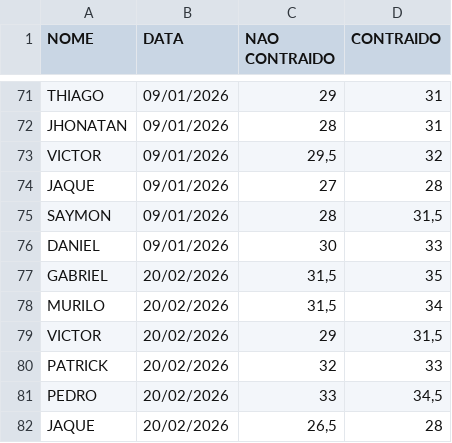
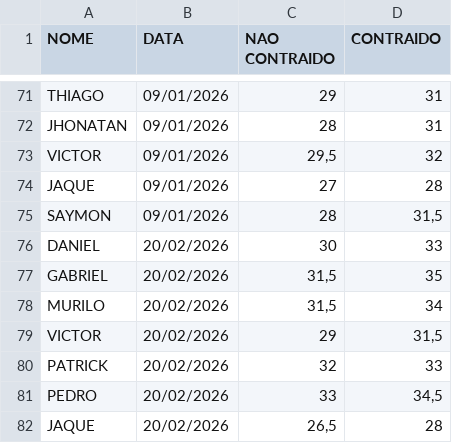
Before and after one commit to jhonatanluizc/Gymetrics, a CSV file: registros.csv, drawn as a sheet; only a part is shown, gaps mark what is left out.

Commit message:
Modify entries for Daniel and Yuri in registros.csv
Updated records for Daniel and Yuri with new dates.

```diff
--- a/registros.csv
+++ b/registros.csv
@@ -75,3 +75,3 @@ JAQUE,09/01/2026,27,28
 SAYMON,09/01/2026,28,"31,5"
-DANIEL,09/01/2026,"30","33"
+DANIEL,20/02/2026,"30","33"
 GABRIEL,20/02/2026,"31,5","35"
```
